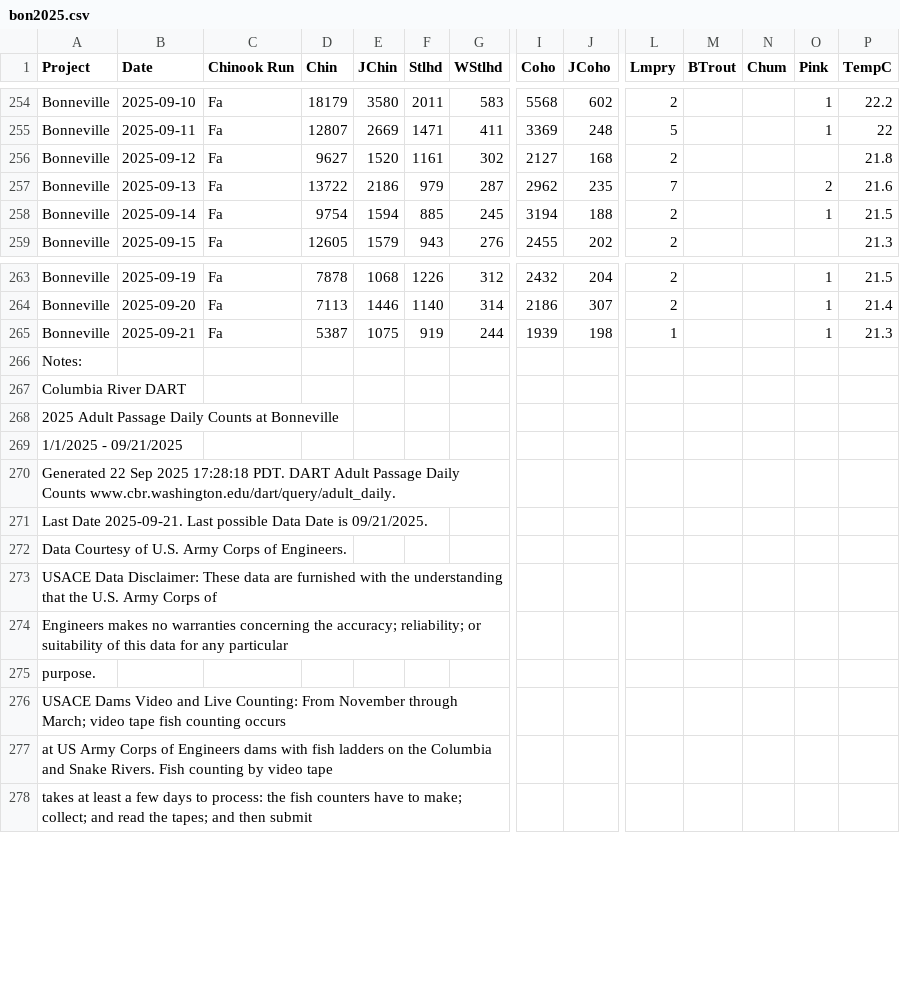
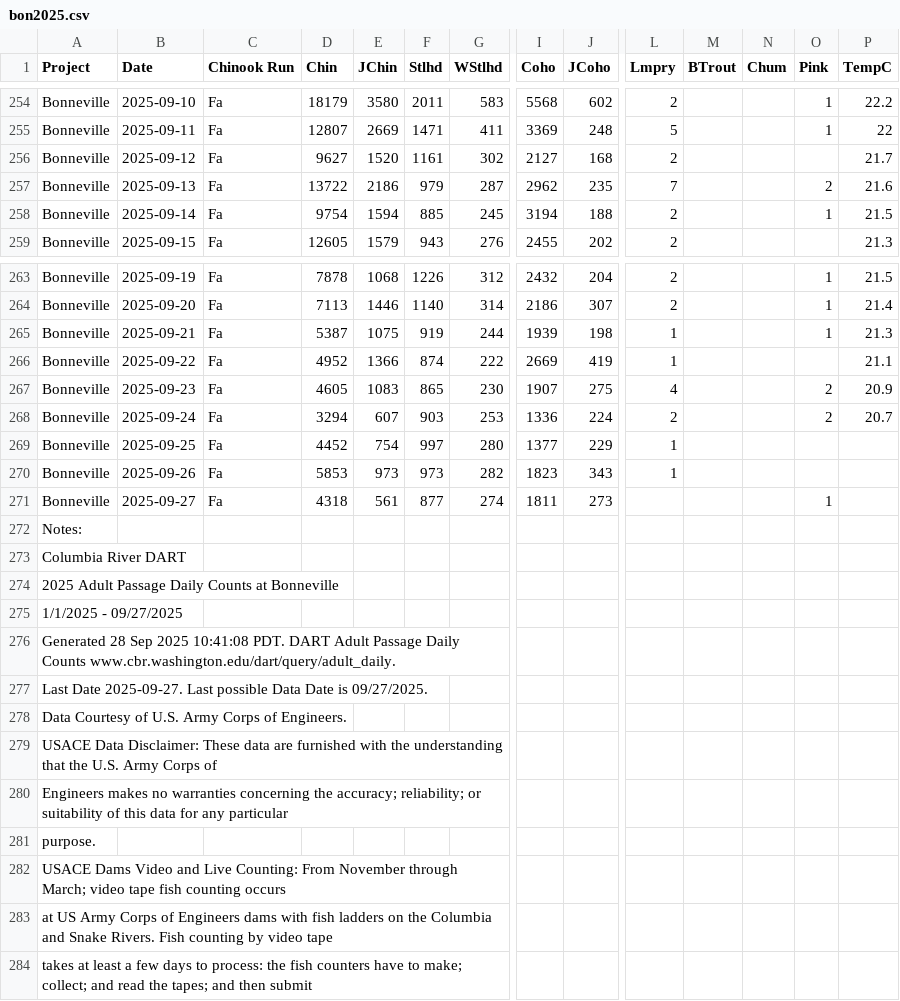
Before and after one commit to liu-zoe/orcasalmon, a CSV file: data/bonchinook/bon2025.csv, drawn as a sheet; only a part is shown, gaps mark what is left out; addresses are those after the commit; rows hold the shown columns only; the diff names each change by its address in the sheet, - before the commit and + after, or states it on an @@ line.

Commit message:
data update

```diff
--- a/data/bonchinook/bon2025.csv
+++ b/data/bonchinook/bon2025.csv
-P256 (TempC): 21.8
+P256 (TempC): 21.7
+row 266: Bonneville | 2025-09-22 | Fa | 4952 | 1366 | 874 | 222 | 2669 | 419 | 1 |  |  |  | 21.1
+row 267: Bonneville | 2025-09-23 | Fa | 4605 | 1083 | 865 | 230 | 1907 | 275 | 4 |  |  | 2 | 20.9
+row 268: Bonneville | 2025-09-24 | Fa | 3294 | 607 | 903 | 253 | 1336 | 224 | 2 |  |  | 2 | 20.7
+row 269: Bonneville | 2025-09-25 | Fa | 4452 | 754 | 997 | 280 | 1377 | 229 | 1
+row 270: Bonneville | 2025-09-26 | Fa | 5853 | 973 | 973 | 282 | 1823 | 343 | 1
+row 271: Bonneville | 2025-09-27 | Fa | 4318 | 561 | 877 | 274 | 1811 | 273 |  |  |  | 1
-A275 (Project): 1/1/2025 - 09/21/2025
+A275 (Project): 1/1/2025 - 09/27/2025
-A276 (Project): Generated 22 Sep 2025 17:28:18 PDT. DART…
+A276 (Project): Generated 28 Sep 2025 10:41:08 PDT. DART…
-A277 (Project): Last Date 2025-09-21. Last possible Data Date is 09/21/2025.
+A277 (Project): Last Date 2025-09-27. Last possible Data Date is 09/27/2025.
```
Also changed, not shown: data/foschinook/fos2025.csv, 1 other file.
